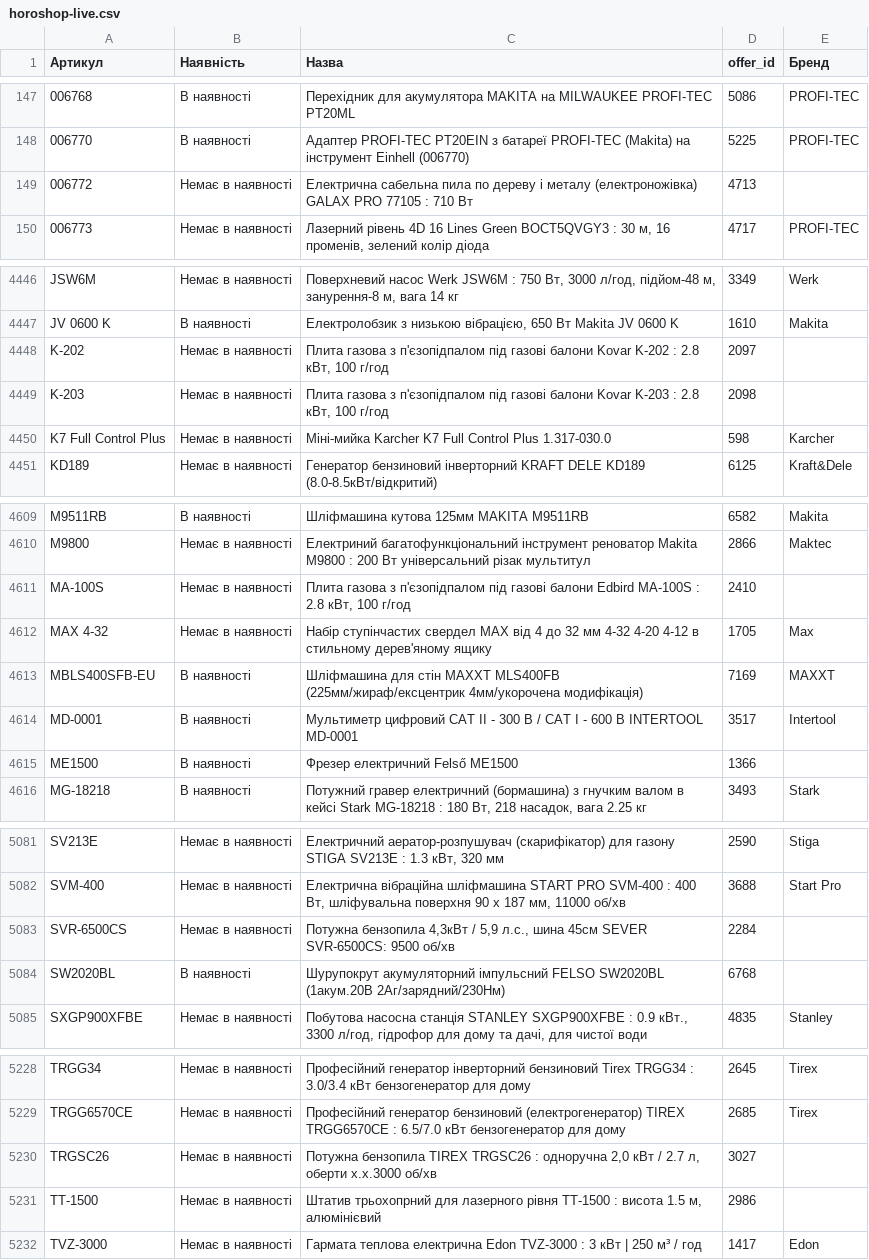
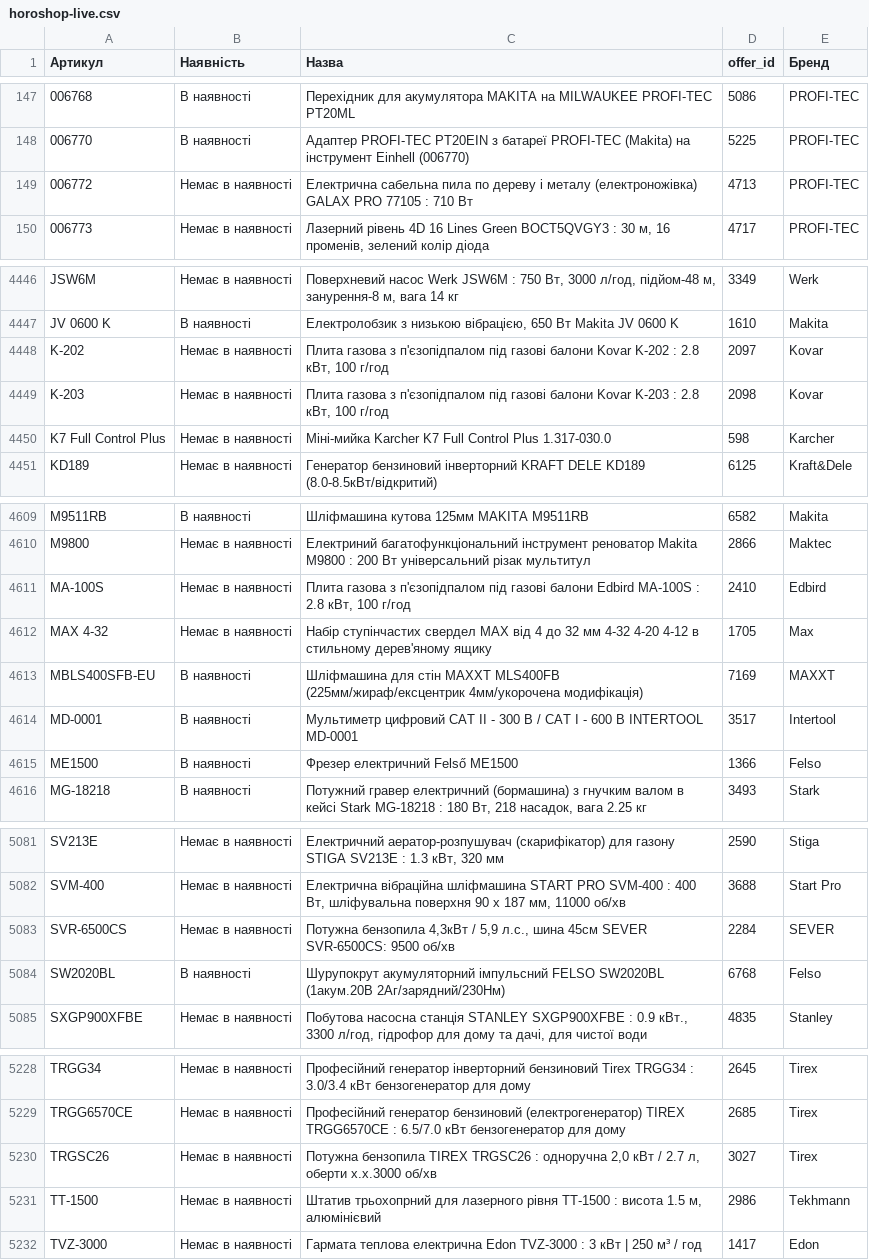
Before and after one commit to TSOstap/NEO.HM-1-, a CSV file: tools-store-feed/horoshop-live.csv, drawn as a sheet; only a part is shown, gaps mark what is left out; the diff covers the shown part only.

```diff
--- a/tools-store-feed/horoshop-live.csv
+++ b/tools-store-feed/horoshop-live.csv
@@ -148,3 +148,3 @@
 006770,В наявності,Адаптер PROFI-TEC PT20EIN з батареї PROFI-TEC (Makita) на інструмент Einhell (006770),5225,PROFI-TEC
-006772,Немає в наявності,Електрична сабельна пила по дереву і металу (електроножівка) GALAX PRO 77105 : 710 Вт,4713,
+006772,Немає в наявності,Електрична сабельна пила по дереву і металу (електроножівка) GALAX PRO 77105 : 710 Вт,4713,PROFI-TEC
 006773,Немає в наявності,"Лазерний рівень 4D 16 Lines Green BOCT5QVGY3 : 30 м, 16 променів, зелений колір діода",4717,PROFI-TEC
@@ -4447,4 +4447,4 @@ JSW6M,Немає в наявності,"Поверхневий насос Werk J
 JV 0600 K,В наявності,"Електролобзик з низькою вібрацією, 650 Вт Makita JV 0600 K",1610,Makita
-K-202,Немає в наявності,"Плита газова з п'єзопідпалом під газові балони Kovar K-202 : 2.8 кВт, 100 г/год",2097,
-K-203,Немає в наявності,"Плита газова з п'єзопідпалом під газові балони Kovar K-203 : 2.8 кВт, 100 г/год",2098,
+K-202,Немає в наявності,"Плита газова з п'єзопідпалом під газові балони Kovar K-202 : 2.8 кВт, 100 г/год",2097,Kovar
+K-203,Немає в наявності,"Плита газова з п'єзопідпалом під газові балони Kovar K-203 : 2.8 кВт, 100 г/год",2098,Kovar
 K7 Full Control Plus,Немає в наявності,Міні-мийка Karcher K7 Full Control Plus 1.317-030.0,598,Karcher
@@ -4610,3 +4610,3 @@ M9511RB,В наявності,Шліфмашина кутова 125мм MAKITA M
 M9800,Немає в наявності,Електриний багатофункціональний інструмент реноватор Makita M9800 : 200 Вт універсальний різак мультитул,2866,Maktec
-MA-100S,Немає в наявності,"Плита газова з п'єзопідпалом під газові балони Edbird MA-100S : 2.8 кВт, 100 г/год",2410,
+MA-100S,Немає в наявності,"Плита газова з п'єзопідпалом під газові балони Edbird MA-100S : 2.8 кВт, 100 г/год",2410,Edbird
 MAX 4-32,Немає в наявності,Набір ступінчастих свердел MAX від 4 до 32 мм 4-32 4-20 4-12 в стильному дерев'яному ящику,1705,Max
@@ -4614,3 +4614,3 @@ MBLS400SFB-EU,В наявності,Шліфмашина для стін MAXXT M
 MD-0001,В наявності,Мультиметр цифровий CAT II - 300 В / CAT I - 600 В INTERTOOL MD-0001,3517,Intertool
-ME1500,В наявності,Фрезер електричний Felső ME1500,1366,
+ME1500,В наявності,Фрезер електричний Felső ME1500,1366,Felso
 MG-18218,В наявності,"Потужний гравер електричний (бормашина) з гнучким валом в кейсі Stark MG-18218 : 180 Вт, 218 насадок, вага 2.25 кг",3493,Stark
@@ -5082,4 +5082,4 @@ SV213E,Немає в наявності,"Електричний аератор-
 SVM-400,Немає в наявності,"Електрична вібраційна шліфмашина START PRO SVM-400 : 400 Вт, шліфувальна поверхня 90 x 187 мм, 11000 об/хв",3688,Start Pro
-SVR-6500CS,Немає в наявності,"Потужна бензопила 4,3кВт / 5,9 л.с., шина 45см SEVER SVR-6500CS: 9500 об/хв",2284,
-SW2020BL,В наявності,Шурупокрут акумуляторний імпульсний FELSO SW2020BL (1акум.20В 2Аг/зарядний/230Нм),6768,
+SVR-6500CS,Немає в наявності,"Потужна бензопила 4,3кВт / 5,9 л.с., шина 45см SEVER SVR-6500CS: 9500 об/хв",2284,SEVER
+SW2020BL,В наявності,Шурупокрут акумуляторний імпульсний FELSO SW2020BL (1акум.20В 2Аг/зарядний/230Нм),6768,Felso
 SXGP900XFBE,Немає в наявності,"Побутова насосна станція STANLEY SXGP900XFBE : 0.9 кВт., 3300 л/год, гідрофор для дому та дачі, для чистої води",4835,Stanley
@@ -5229,4 +5229,4 @@ TRGG34,Немає в наявності,Професійний генерато
 TRGG6570CE,Немає в наявності,Професійний генератор бензиновий (електрогенератор) TIREX TRGG6570CE : 6.5/7.0 кВт бензогенератор для дому,2685,Tirex
-TRGSC26,Немає в наявності,"Потужна бензопила TIREX TRGSC26 : одноручна 2,0 кВт / 2.7 л, оберти х.х.3000 об/хв",3027,
-TT-1500,Немає в наявності,"Штатив трьохопрний для лазерного рівня TT-1500 : висота 1.5 м, алюмінієвий",2986,
+TRGSC26,Немає в наявності,"Потужна бензопила TIREX TRGSC26 : одноручна 2,0 кВт / 2.7 л, оберти х.х.3000 об/хв",3027,Tirex
+TT-1500,Немає в наявності,"Штатив трьохопрний для лазерного рівня TT-1500 : висота 1.5 м, алюмінієвий",2986,Tekhmann
 TVZ-3000,Немає в наявності,Гармата теплова електрична Edon TVZ-3000 : 3 кВт | 250 м³ / год,1417,Edon
```
Also changed, not shown: 80 edited cells elsewhere in this file, 2 other files.
